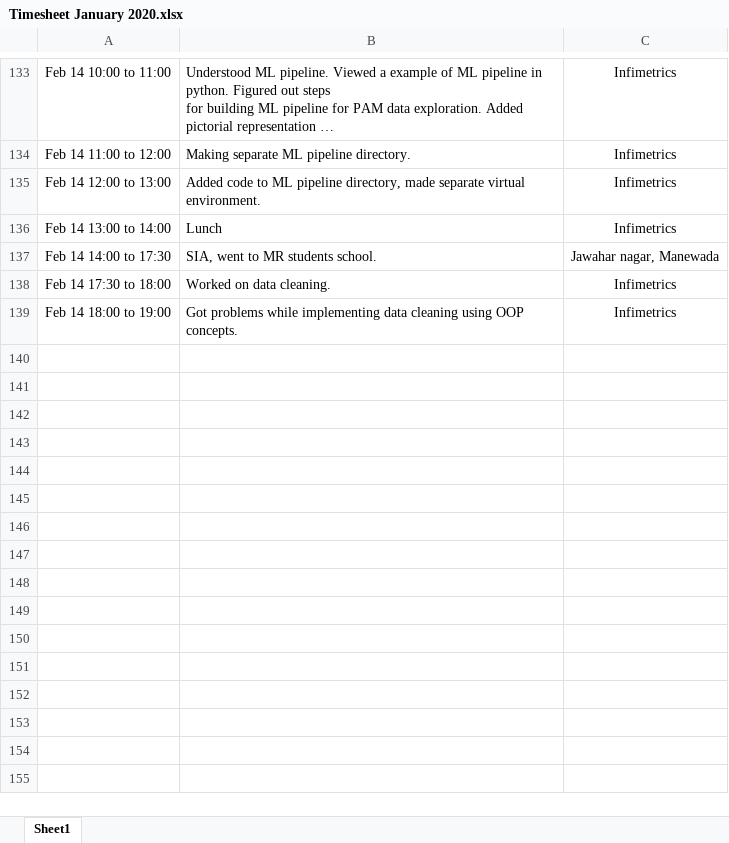
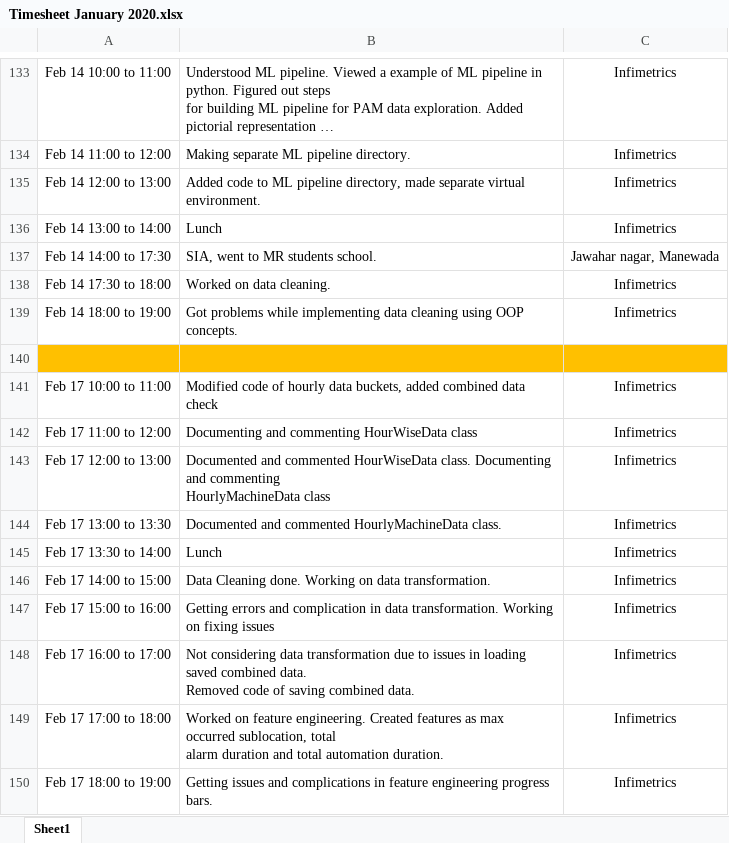
Before and after one commit to abhishekpadghane/Timesheet, an Excel workbook: Timesheet January 2020.xlsx, sheet Sheet1, drawn as a sheet; only a part is shown, gaps mark what is left out; long unchanged cells end in …; values as stored, in another font and other column widths than the file's, no borders; ↵ is a line break in a cell; the diff names each change by its address in the sheet, - before the commit and + after, or states it on an @@ line.

Commit message:
Added timesheet of date 17-02-2020

```diff
--- a/Timesheet January 2020.xlsx (sheet Sheet1)
+++ b/Timesheet January 2020.xlsx (sheet Sheet1)
+row 140: (empty)
+row 141: Feb 17 10:00 to 11:00 | Modified code of hourly data buckets, added combined data check | Infimetrics
+row 142: Feb 17 11:00 to 12:00 | Documenting and commenting HourWiseData class | Infimetrics
+row 143: Feb 17 12:00 to 13:00 | Documented and commented HourWiseData class. Documenting and commenting ↵ HourlyMachineData class | Infimetrics
+row 144: Feb 17 13:00 to 13:30 | Documented and commented HourlyMachineData class. | Infimetrics
+row 145: Feb 17 13:30 to 14:00 | Lunch | Infimetrics
+row 146: Feb 17 14:00 to 15:00 | Data Cleaning done. Working on data transformation. | Infimetrics
+row 147: Feb 17 15:00 to 16:00 | Getting errors and complication in data transformation. Working on fixing issues | Infimetrics
+row 148: Feb 17 16:00 to 17:00 | Not considering data transformation due to issues in loading saved combined data. ↵ Removed code of saving combined data. | Infimetrics
+row 149: Feb 17 17:00 to 18:00 | Worked on feature engineering. Created features as max occurred sublocation, total ↵ alarm duration and total automation duration. | Infimetrics
+row 150: Feb 17 18:00 to 19:00 | Getting issues and complications in feature engineering progress bars. | Infimetrics
```
